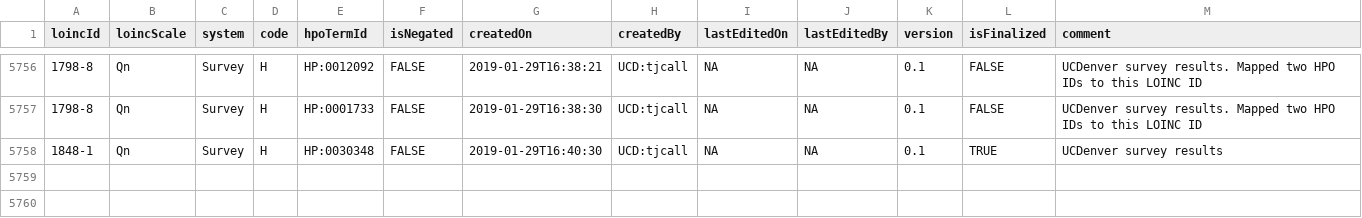
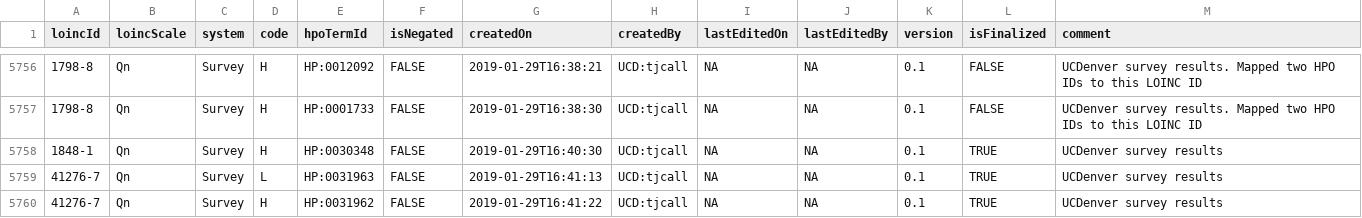
Before and after one commit to TheJacksonLaboratory/loinc2hpoAnnotation, a TSV file: Data/TSVSingleFile/annotations.tsv, drawn as a sheet; only a part is shown, gaps mark what is left out.

Commit message:
added annotations for LOINC 41276-7

```diff
--- a/Data/TSVSingleFile/annotations.tsv
+++ b/Data/TSVSingleFile/annotations.tsv
@@ -5758 +5758,3 @@ loincId	loincScale	system	code	hpoTermId	isNegated	createdOn	createdBy	lastEdite
 1848-1	Qn	Survey	H	HP:0030348	FALSE	2019-01-29T16:40:30	UCD:tjcall	NA	NA	0.1	TRUE	UCDenver survey results
+41276-7	Qn	Survey	L	HP:0031963	FALSE	2019-01-29T16:41:13	UCD:tjcall	NA	NA	0.1	TRUE	UCDenver survey results
+41276-7	Qn	Survey	H	HP:0031962	FALSE	2019-01-29T16:41:22	UCD:tjcall	NA	NA	0.1	TRUE	UCDenver survey results
```
